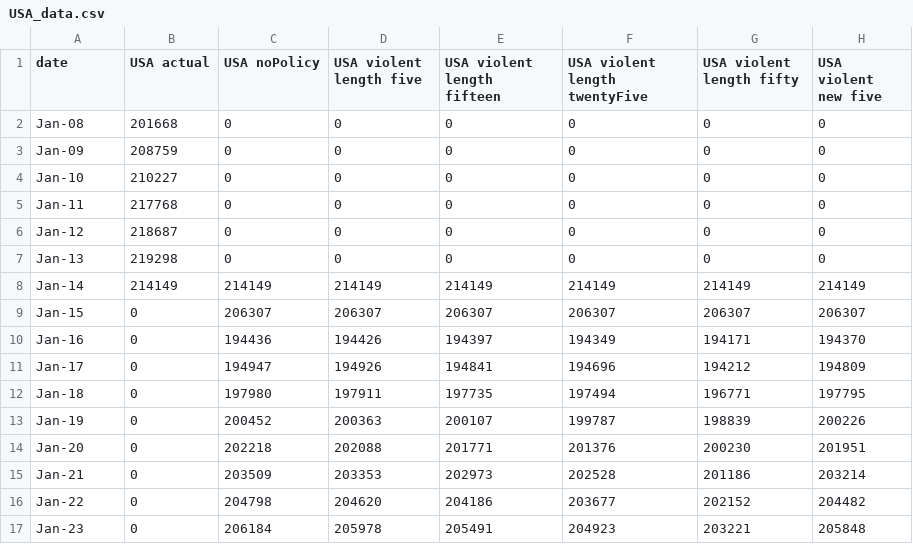
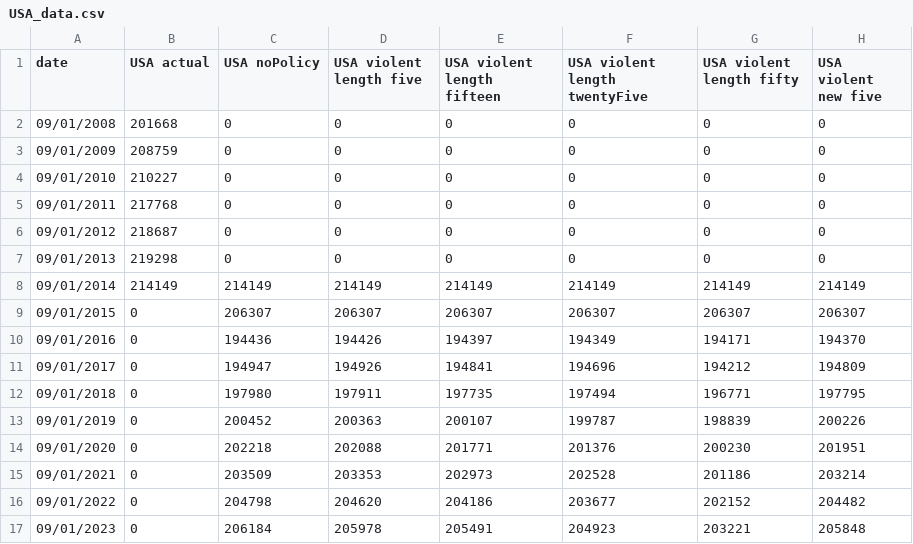
Before and after one commit to UI-Research/reducing-federal-mass-incarceration, a CSV file: data/USA_data.csv, drawn as a sheet; only a part is shown; the diff names each change by its address in the sheet, - before the commit and + after, or states it on an @@ line.

```diff
--- a/data/USA_data.csv
+++ b/data/USA_data.csv
-A2 (date): Jan-08
+A2 (date): 09/01/2008
-A3 (date): Jan-09
+A3 (date): 09/01/2009
-A4 (date): Jan-10
+A4 (date): 09/01/2010
-A5 (date): Jan-11
+A5 (date): 09/01/2011
-A6 (date): Jan-12
+A6 (date): 09/01/2012
-A7 (date): Jan-13
+A7 (date): 09/01/2013
-A8 (date): Jan-14
+A8 (date): 09/01/2014
-A9 (date): Jan-15
+A9 (date): 09/01/2015
-A10 (date): Jan-16
+A10 (date): 09/01/2016
-A11 (date): Jan-17
+A11 (date): 09/01/2017
-A12 (date): Jan-18
+A12 (date): 09/01/2018
-A13 (date): Jan-19
+A13 (date): 09/01/2019
-A14 (date): Jan-20
+A14 (date): 09/01/2020
-A15 (date): Jan-21
+A15 (date): 09/01/2021
-A16 (date): Jan-22
+A16 (date): 09/01/2022
-A17 (date): Jan-23
+A17 (date): 09/01/2023
```
Also changed, not shown: 29 other files.
